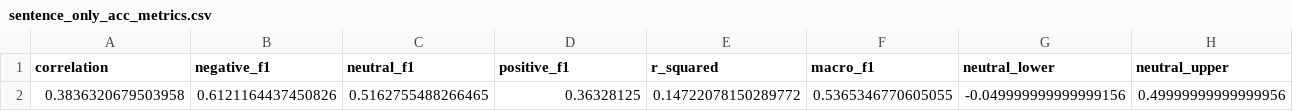
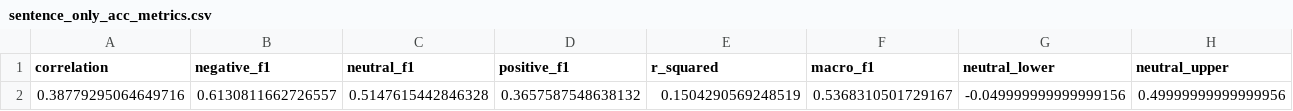
Before and after one commit to OliverZWang/CovidNewSentiment, a CSV file: results/sentence_only_acc_metrics.csv, drawn as a sheet; removed rows and columns are numbered as before the commit, all else as after; the diff names each change by its address in the sheet, - before the commit and + after, or states it on an @@ line.

Commit message:
update lex and results

```diff
--- a/results/sentence_only_acc_metrics.csv
+++ b/results/sentence_only_acc_metrics.csv
-row 2: 0.3836320679503958 | 0.6121164437450826 | 0.5162755488266465 | 0.36328125 | 0.14722078150289772 | 0.5365346770605055 | -0.049999999999999156 | 0.49999999999999956
+row 2: 0.38779295064649716 | 0.6130811662726557 | 0.5147615442846328 | 0.3657587548638132 | 0.1504290569248519 | 0.5368310501729167 | -0.049999999999999156 | 0.49999999999999956
```
